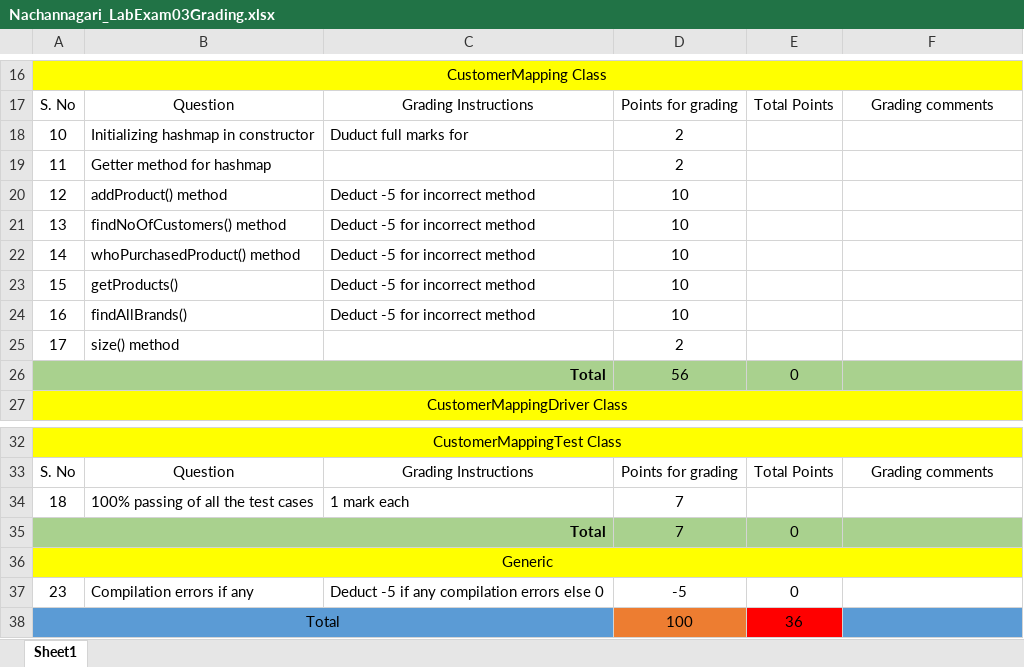
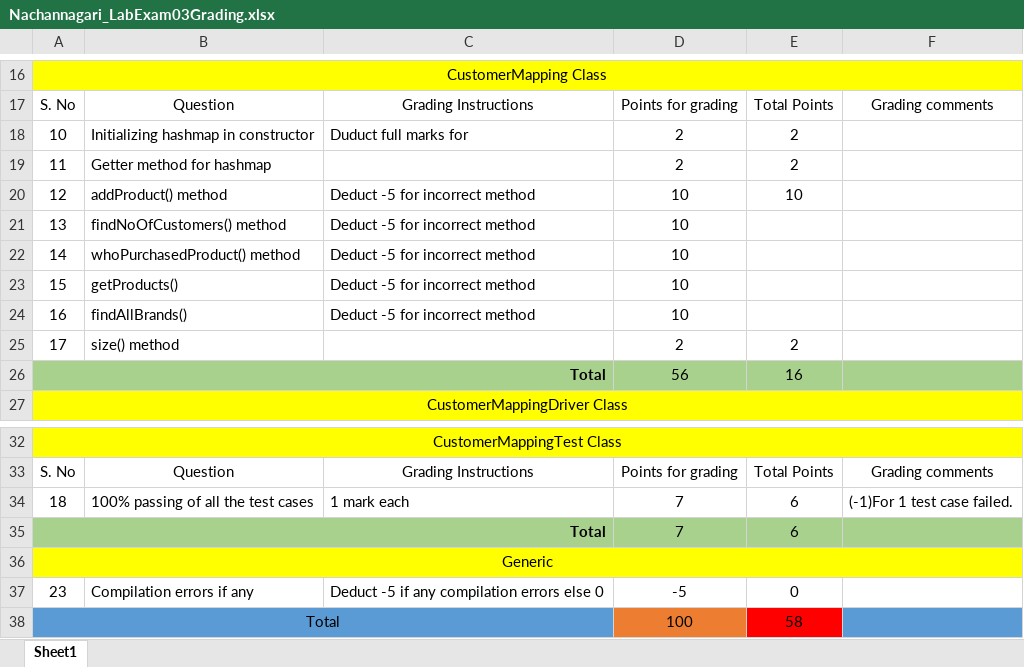
Before and after one commit to vennela-cheekoti/LabExam3Rubrics, an Excel workbook: Nachannagari_LabExam03Grading.xlsx, sheet Sheet1, drawn as a sheet; only a part is shown, gaps mark what is left out; values as stored, in another font and other column widths than the file's, no borders; table styles not drawn; the diff names each change by its address in the sheet, - before the commit and + after, or states it on an @@ line.

```diff
--- a/Nachannagari_LabExam03Grading.xlsx (sheet Sheet1)
+++ b/Nachannagari_LabExam03Grading.xlsx (sheet Sheet1)
-E18:E19: (empty)
+E18:E19: 2
-E20: (empty)
+E20: 10
-E25: (empty)
+E25: 2
-E26: 0
+E26: 16
-E34: (empty)
+E34: 6
-F34: (empty)
+F34: (-1)For 1 test case failed.
-E35: 0
+E35: 6
-E38: 36
+E38: 58
```
Also changed, not shown: Nannuru_LabExam03Grading .xlsx, Pathuri_LabExam03Grading.xlsx, 35 other files.
